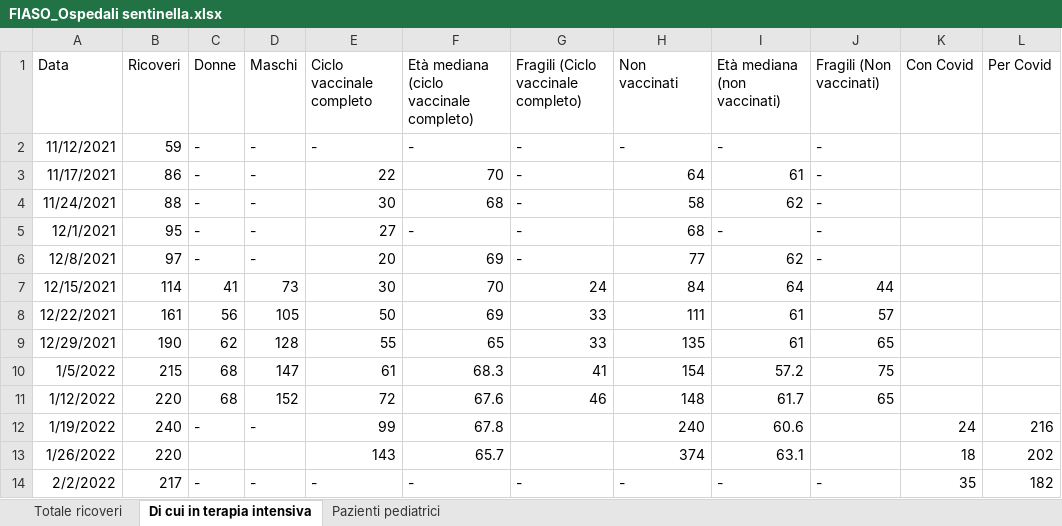
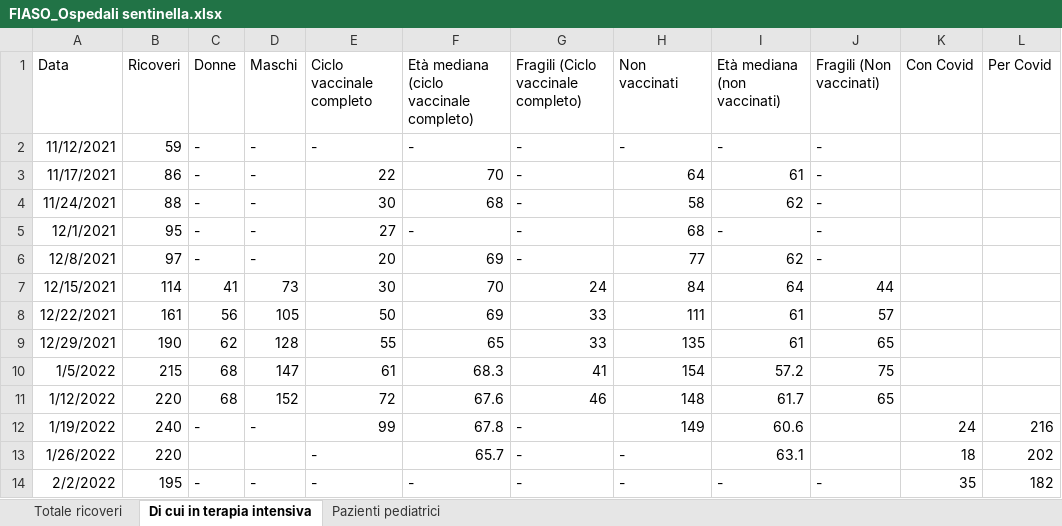
Before and after one commit to fbranda/INFN-ISS, an Excel workbook: FIASO/FIASO_Ospedali sentinella.xlsx, sheet Di cui in terapia intensiva, drawn as a sheet; values as stored, in another font and other column widths than the file's, no borders; the diff names each change by its address in the sheet, - before the commit and + after, or states it on an @@ line.

```diff
--- a/FIASO/FIASO_Ospedali sentinella.xlsx (sheet Di cui in terapia intensiva)
+++ b/FIASO/FIASO_Ospedali sentinella.xlsx (sheet Di cui in terapia intensiva)
-G12:G13: (empty)
+G12:G13: -
-H12 (Non vaccinati): 240
+H12 (Non vaccinati): 149
-E13 (Ciclo vaccinale completo): 143
+E13 (Ciclo vaccinale completo): -
-H13 (Non vaccinati): 374
+H13 (Non vaccinati): -
-B14 (Ricoveri): 217
+B14 (Ricoveri): 195
```
Also changed, not shown: sheet Pazienti pediatrici, sheet Totale ricoveri, formulas that keep their value.
